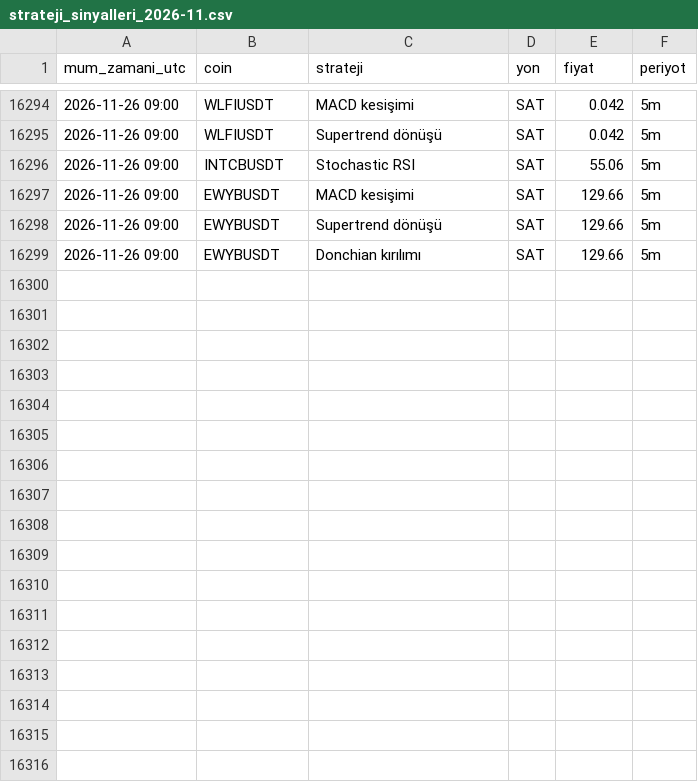
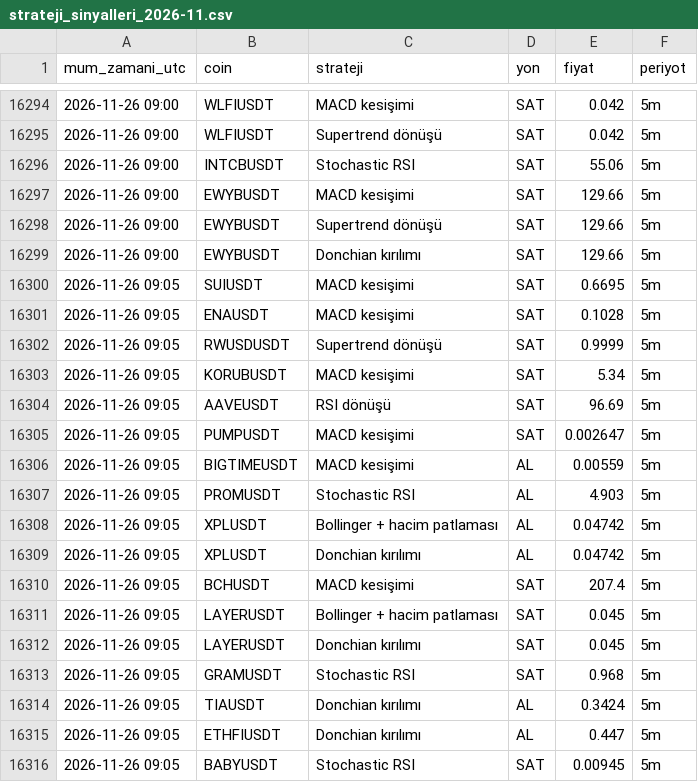
Before and after one commit to yumrukayayunusemre-creator/kripto-sinyal, a CSV file: kayitlar/strateji_sinyalleri_2026-11.csv, drawn as a sheet; only a part is shown, gaps mark what is left out.

Commit message:
sinyal kaydı 2026-11-26 09:11 [skip ci]

```diff
--- a/kayitlar/strateji_sinyalleri_2026-11.csv
+++ b/kayitlar/strateji_sinyalleri_2026-11.csv
@@ -16299 +16299,18 @@ mum_zamani_utc,coin,strateji,yon,fiyat,periyot
 2026-11-26 09:00,EWYBUSDT,Donchian kırılımı,SAT,129.66,5m
+2026-11-26 09:05,SUIUSDT,MACD kesişimi,SAT,0.6695,5m
+2026-11-26 09:05,ENAUSDT,MACD kesişimi,SAT,0.1028,5m
+2026-11-26 09:05,RWUSDUSDT,Supertrend dönüşü,SAT,0.9999,5m
+2026-11-26 09:05,KORUBUSDT,MACD kesişimi,SAT,5.34,5m
+2026-11-26 09:05,AAVEUSDT,RSI dönüşü,SAT,96.69,5m
+2026-11-26 09:05,PUMPUSDT,MACD kesişimi,SAT,0.002647,5m
+2026-11-26 09:05,BIGTIMEUSDT,MACD kesişimi,AL,0.00559,5m
+2026-11-26 09:05,PROMUSDT,Stochastic RSI,AL,4.903,5m
+2026-11-26 09:05,XPLUSDT,Bollinger + hacim patlaması,AL,0.04742,5m
+2026-11-26 09:05,XPLUSDT,Donchian kırılımı,AL,0.04742,5m
+2026-11-26 09:05,BCHUSDT,MACD kesişimi,SAT,207.4,5m
+2026-11-26 09:05,LAYERUSDT,Bollinger + hacim patlaması,SAT,0.045,5m
+2026-11-26 09:05,LAYERUSDT,Donchian kırılımı,SAT,0.045,5m
+2026-11-26 09:05,GRAMUSDT,Stochastic RSI,SAT,0.968,5m
+2026-11-26 09:05,TIAUSDT,Donchian kırılımı,AL,0.3424,5m
+2026-11-26 09:05,ETHFIUSDT,Donchian kırılımı,AL,0.447,5m
+2026-11-26 09:05,BABYUSDT,Stochastic RSI,SAT,0.00945,5m
```
Also changed, not shown: kayitlar/sinyaller_2026-11.csv, 1 other file.
